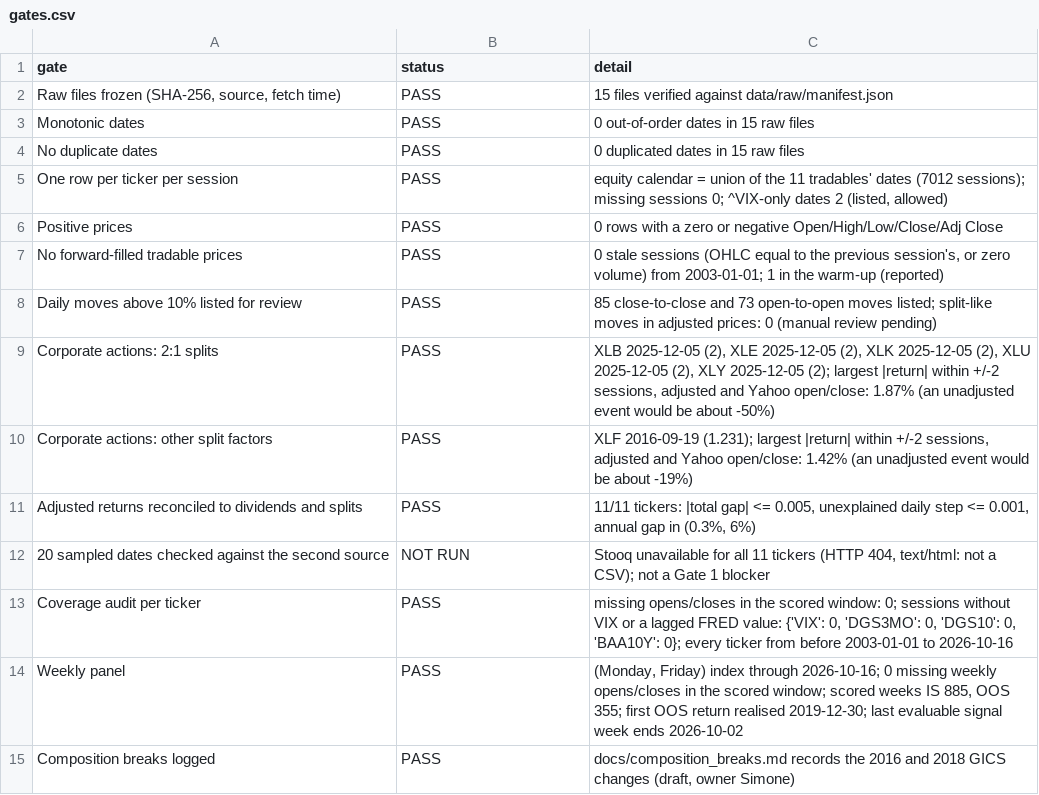
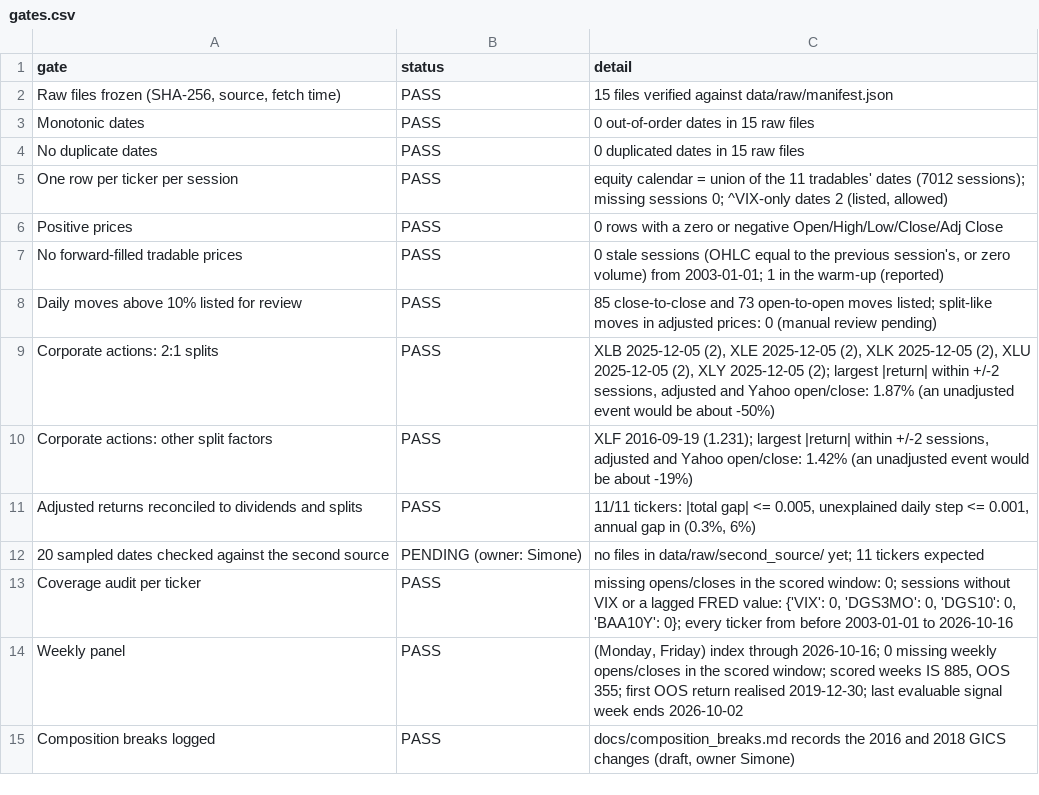
Before and after one commit to IIxoskeletonII/Data-Driven-Models-For-Investment-Project, a CSV file: data/qa/gates.csv, drawn as a sheet.

Commit message:
feat: read an optional second price source for the QA cross-check

```diff
--- a/data/qa/gates.csv
+++ b/data/qa/gates.csv
@@ -11,3 +11,3 @@ Corporate actions: other split factors,PASS,"XLF 2016-09-19 (1.231); largest |re
 Adjusted returns reconciled to dividends and splits,PASS,"11/11 tickers: |total gap| <= 0.005, unexplained daily step <= 0.001, annual gap in (0.3%, 6%)"
-20 sampled dates checked against the second source,NOT RUN,"Stooq unavailable for all 11 tickers (HTTP 404, text/html: not a CSV); not a Gate 1 blocker"
+20 sampled dates checked against the second source,PENDING (owner: Simone),no files in data/raw/second_source/ yet; 11 tickers expected
 Coverage audit per ticker,PASS,"missing opens/closes in the scored window: 0; sessions without VIX or a lagged FRED value: {'VIX': 0, 'DGS3MO': 0, 'DGS10': 0, 'BAA10Y': 0}; every ticker from before 2003-01-01 to 2026-10-16"
```
Also changed, not shown: data/qa/big_moves_close.csv, data/qa/big_moves_open.csv, 6 other files.
